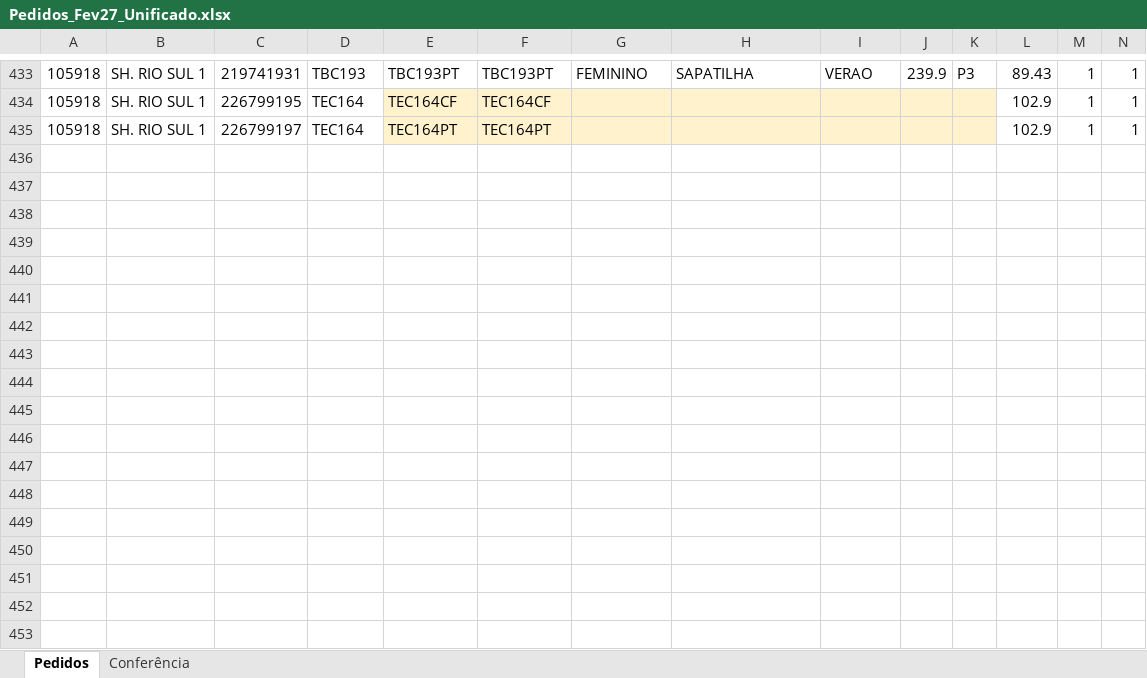
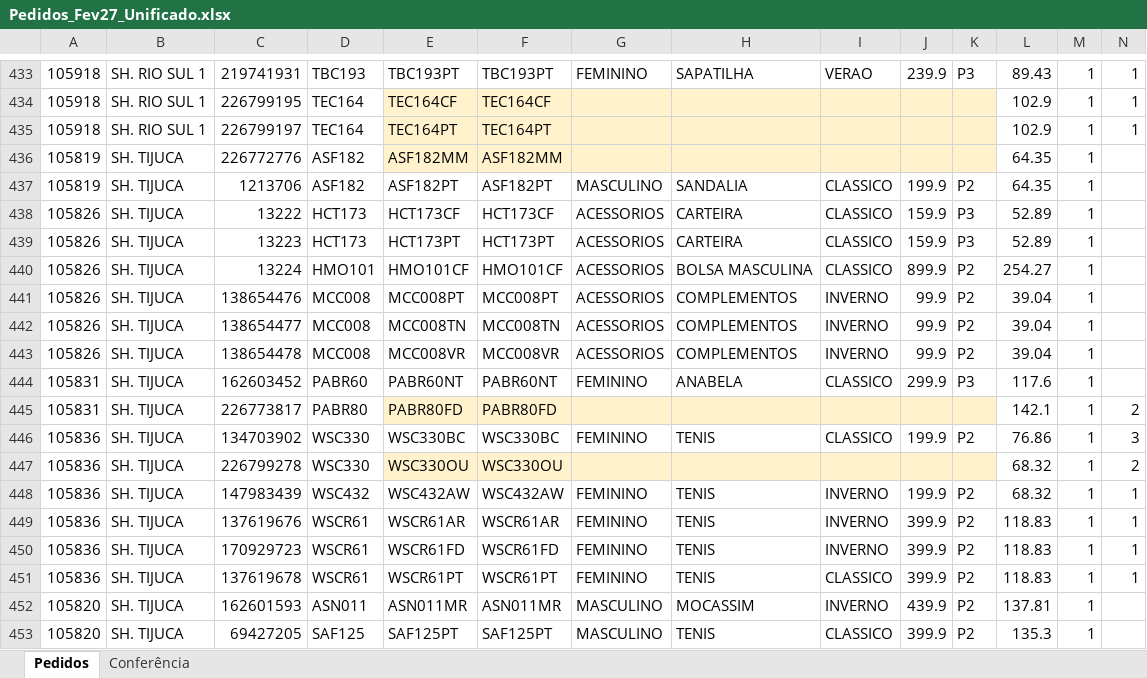
Before and after one commit to ricardo-perspectivas/ponytail, an Excel workbook: pedidos/Pedidos_Fev27_Unificado.xlsx, sheet Pedidos, drawn as a sheet; only a part is shown, gaps mark what is left out; values as stored, in another font and other column widths than the file's, no borders; rows hold the shown columns only; the diff covers the shown part only; the diff names each change by its address in the sheet, - before the commit and + after, or states it on an @@ line.

```diff
--- a/pedidos/Pedidos_Fev27_Unificado.xlsx (sheet Pedidos)
+++ b/pedidos/Pedidos_Fev27_Unificado.xlsx (sheet Pedidos)
+row 436: 105819 | SH. TIJUCA | 226772776 | ASF182 | ASF182MM | ASF182MM |  |  |  |  |  | 64.35 | 1
+row 437: 105819 | SH. TIJUCA | 1213706 | ASF182 | ASF182PT | ASF182PT | MASCULINO | SANDALIA | CLASSICO | 199.9 | P2 | 64.35 | 1
+row 438: 105826 | SH. TIJUCA | 13222 | HCT173 | HCT173CF | HCT173CF | ACESSORIOS | CARTEIRA | CLASSICO | 159.9 | P3 | 52.89 | 1
+row 439: 105826 | SH. TIJUCA | 13223 | HCT173 | HCT173PT | HCT173PT | ACESSORIOS | CARTEIRA | CLASSICO | 159.9 | P3 | 52.89 | 1
+row 440: 105826 | SH. TIJUCA | 13224 | HMO101 | HMO101CF | HMO101CF | ACESSORIOS | BOLSA MASCULINA | CLASSICO | 899.9 | P2 | 254.27 | 1
+row 441: 105826 | SH. TIJUCA | 138654476 | MCC008 | MCC008PT | MCC008PT | ACESSORIOS | COMPLEMENTOS | INVERNO | 99.9 | P2 | 39.04 | 1
+row 442: 105826 | SH. TIJUCA | 138654477 | MCC008 | MCC008TN | MCC008TN | ACESSORIOS | COMPLEMENTOS | INVERNO | 99.9 | P2 | 39.04 | 1
+row 443: 105826 | SH. TIJUCA | 138654478 | MCC008 | MCC008VR | MCC008VR | ACESSORIOS | COMPLEMENTOS | INVERNO | 99.9 | P2 | 39.04 | 1
+row 444: 105831 | SH. TIJUCA | 162603452 | PABR60 | PABR60NT | PABR60NT | FEMININO | ANABELA | CLASSICO | 299.9 | P3 | 117.6 | 1
+row 445: 105831 | SH. TIJUCA | 226773817 | PABR80 | PABR80FD | PABR80FD |  |  |  |  |  | 142.1 | 1 | 2
+row 446: 105836 | SH. TIJUCA | 134703902 | WSC330 | WSC330BC | WSC330BC | FEMININO | TENIS | CLASSICO | 199.9 | P2 | 76.86 | 1 | 3
+row 447: 105836 | SH. TIJUCA | 226799278 | WSC330 | WSC330OU | WSC330OU |  |  |  |  |  | 68.32 | 1 | 2
+row 448: 105836 | SH. TIJUCA | 147983439 | WSC432 | WSC432AW | WSC432AW | FEMININO | TENIS | INVERNO | 199.9 | P2 | 68.32 | 1 | 1
+row 449: 105836 | SH. TIJUCA | 137619676 | WSCR61 | WSCR61AR | WSCR61AR | FEMININO | TENIS | INVERNO | 399.9 | P2 | 118.83 | 1 | 1
+row 450: 105836 | SH. TIJUCA | 170929723 | WSCR61 | WSCR61FD | WSCR61FD | FEMININO | TENIS | INVERNO | 399.9 | P2 | 118.83 | 1 | 1
+row 451: 105836 | SH. TIJUCA | 137619678 | WSCR61 | WSCR61PT | WSCR61PT | FEMININO | TENIS | CLASSICO | 399.9 | P2 | 118.83 | 1 | 1
+row 452: 105820 | SH. TIJUCA | 162601593 | ASN011 | ASN011MR | ASN011MR | MASCULINO | MOCASSIM | INVERNO | 439.9 | P2 | 137.81 | 1
+row 453: 105820 | SH. TIJUCA | 69427205 | SAF125 | SAF125PT | SAF125PT | MASCULINO | TENIS | CLASSICO | 399.9 | P2 | 135.3 | 1
```
Also changed, not shown: 91 added rows elsewhere in this sheet, sheet Conferência.
